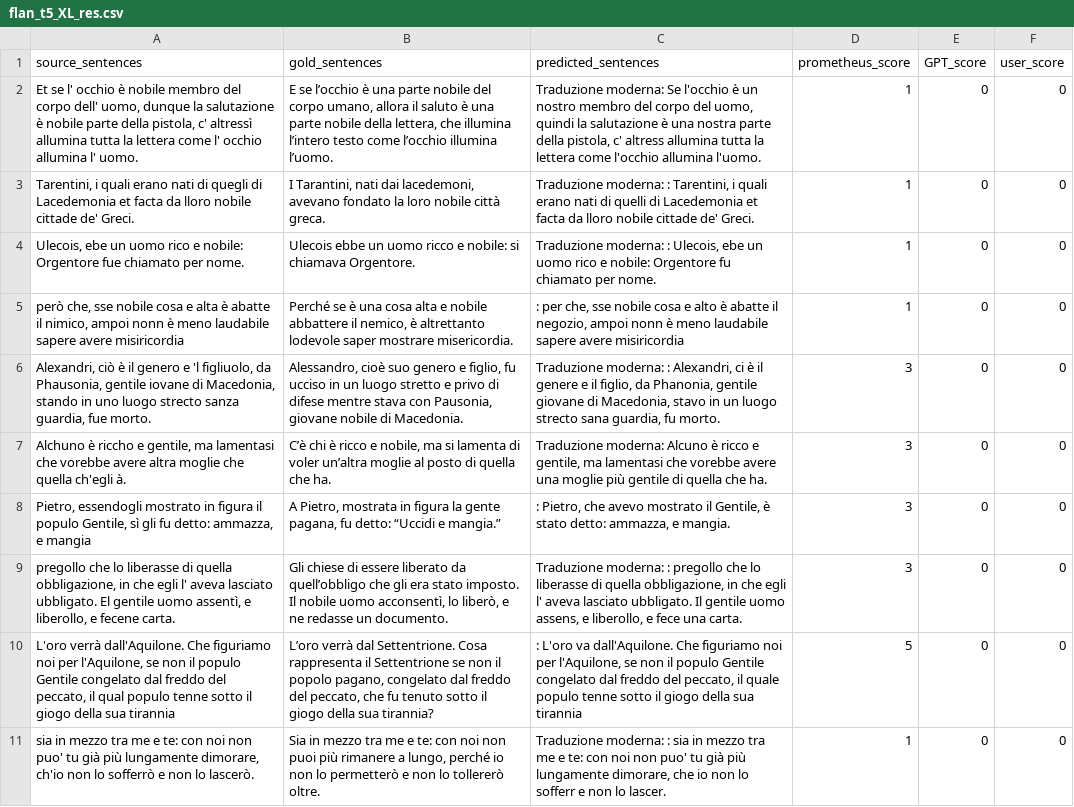
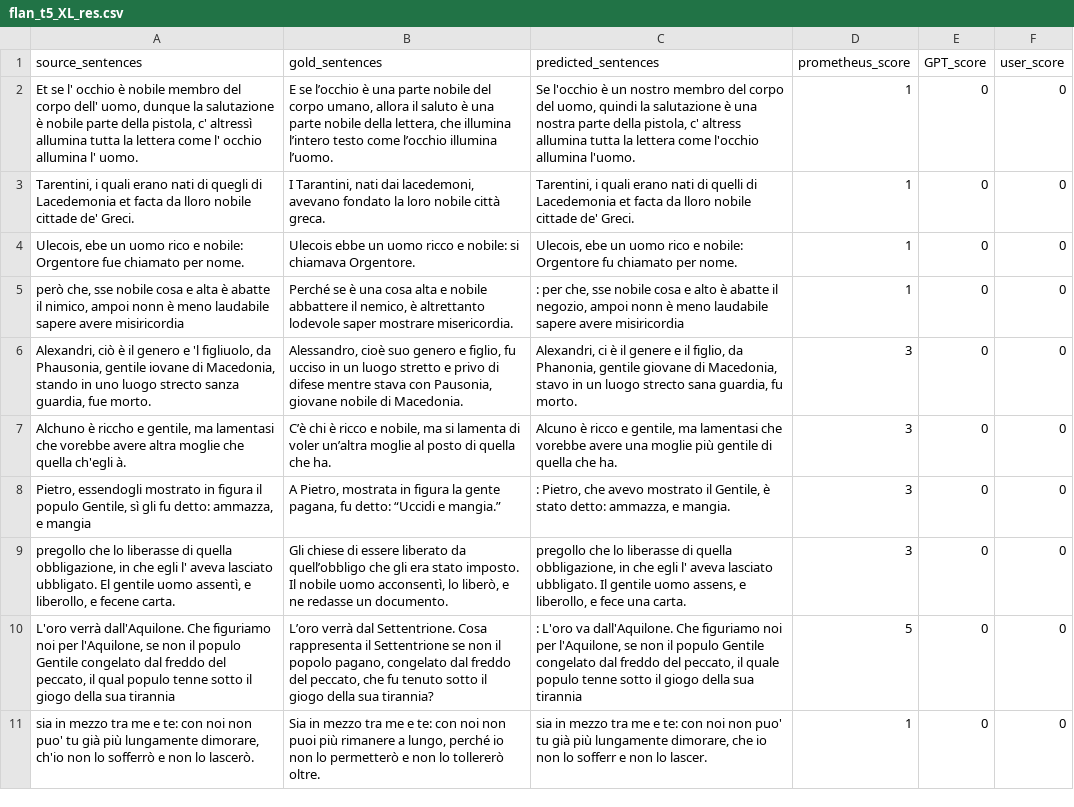
Before and after one commit to PulsiP/HW2_MNLP_NonModernIt2ModernIt, a CSV file: model_translation_result/flan_t5_XL_res.csv, drawn as a sheet; the diff names each change by its address in the sheet, - before the commit and + after, or states it on an @@ line.

Commit message:
+ modified model_translation_result/flan_t5_XL_res

```diff
--- a/model_translation_result/flan_t5_XL_res.csv
+++ b/model_translation_result/flan_t5_XL_res.csv
-C2 (predicted_sentences): Traduzione moderna: Se l'occhio…
+C2 (predicted_sentences): Se l'occhio…
-C3 (predicted_sentences): Traduzione moderna: : Tarentini, i…
+C3 (predicted_sentences): Tarentini, i…
-C4 (predicted_sentences): Traduzione moderna: : Ulecois, ebe…
+C4 (predicted_sentences): Ulecois, ebe…
-C6 (predicted_sentences): Traduzione moderna: : Alexandri, ci…
+C6 (predicted_sentences): Alexandri, ci…
-C7 (predicted_sentences): Traduzione moderna: Alcuno è…
+C7 (predicted_sentences): Alcuno è…
-C9 (predicted_sentences): Traduzione moderna: : pregollo che…
+C9 (predicted_sentences): pregollo che…
-C11 (predicted_sentences): Traduzione moderna: : sia in…
+C11 (predicted_sentences): sia in…
```
